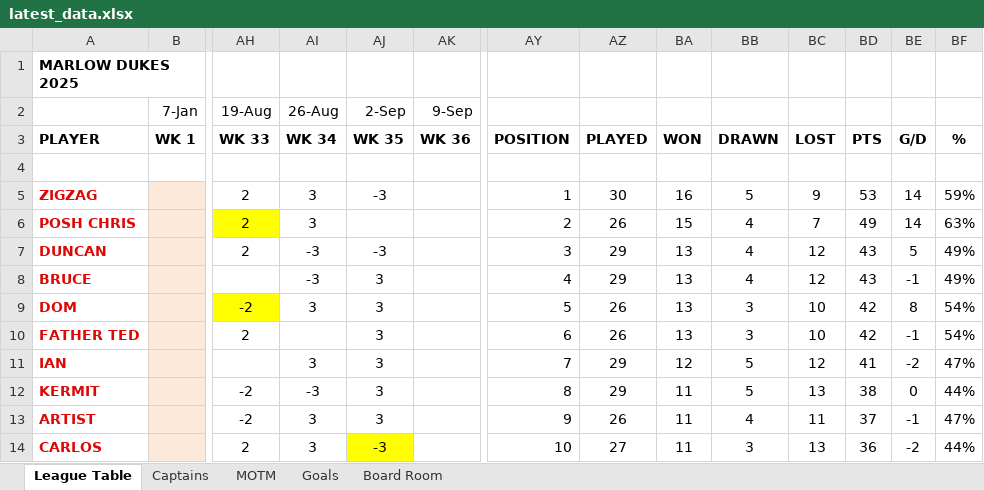
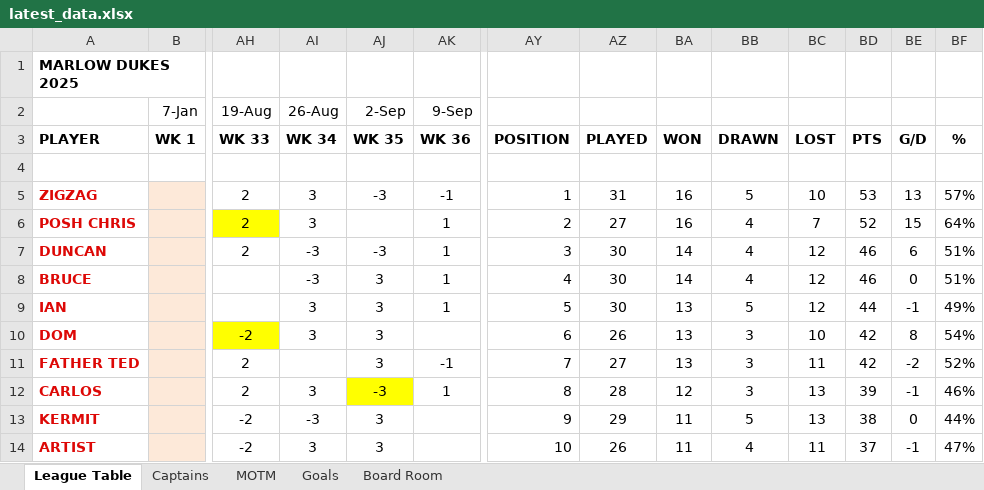
Before and after one commit to stateside2/marlow-dukes, an Excel workbook: data/latest_data.xlsx, sheet League Table, drawn as a sheet; only a part is shown, gaps mark what is left out; values as stored, in another font and other column widths than the file's, no borders; charts and pictures not drawn; removed rows and columns are numbered as before the commit, all else as after; rows hold the shown columns only; the diff covers the shown part only; the diff names each change by its address in the sheet, - before the commit and + after, or states it on an @@ line.

```diff
--- a/data/latest_data.xlsx (sheet League Table)
+++ b/data/latest_data.xlsx (sheet League Table)
-AK5 (9-Sep): (empty)
+AK5 (9-Sep): -1
-AZ5: 30
+AZ5: 31
-BC5: 9
+BC5: 10
-BE5: 14
+BE5: 13
-BF5: 59%
+BF5: 57%
-AK6:AK8 (9-Sep): (empty)
+AK6:AK8 (9-Sep): 1
-AZ6: 26
+AZ6: 27
-BA6: 15
+BA6: 16
-BD6: 49
+BD6: 52
-BE6: 14
+BE6: 15
-BF6: 63%
+BF6: 64%
-AZ7:AZ8: 29
+AZ7:AZ8: 30
-BA7:BA8: 13
+BA7:BA8: 14
-BD7:BD8: 43
+BD7:BD8: 46
-BE7: 5
+BE7: 6
-BF7:BF8: 49%
+BF7:BF8: 51%
-BE8: -1
+BE8: 0
+row 9: IAN |  |  | 3 | 3 | 1 | 5 | 30 | 13 | 5 | 12 | 44 | -1 | 49%
-AY10: 5
+AY10: 6
-AK11 (9-Sep): (empty)
+AK11 (9-Sep): -1
-AY11: 6
+AY11: 7
-AZ11: 26
+AZ11: 27
-BC11: 10
+BC11: 11
-BE11: -1
+BE11: -2
-BF11: 54%
+BF11: 52%
-row 11: IAN |  |  | 3 | 3 |  | 7 | 29 | 12 | 5 | 12 | 41 | -2 | 47%
+row 12: CARLOS |  | 2 | 3 | -3 | 1 | 8 | 28 | 12 | 3 | 13 | 39 | -1 | 46%
-AY13: 8
+AY13: 9
-AY14: 9
+AY14: 10
-row 14: CARLOS |  | 2 | 3 | -3 |  | 10 | 27 | 11 | 3 | 13 | 36 | -2 | 44%
```
Also changed, not shown: 3 added rows, 3 removed rows, 1 moved row, 38 edited cells and cell formats elsewhere in this sheet, sheet Board Room, sheet MOTM, sheet Captains, sheet Goals, formulas that keep their value, hidden cells, 2 other files.
